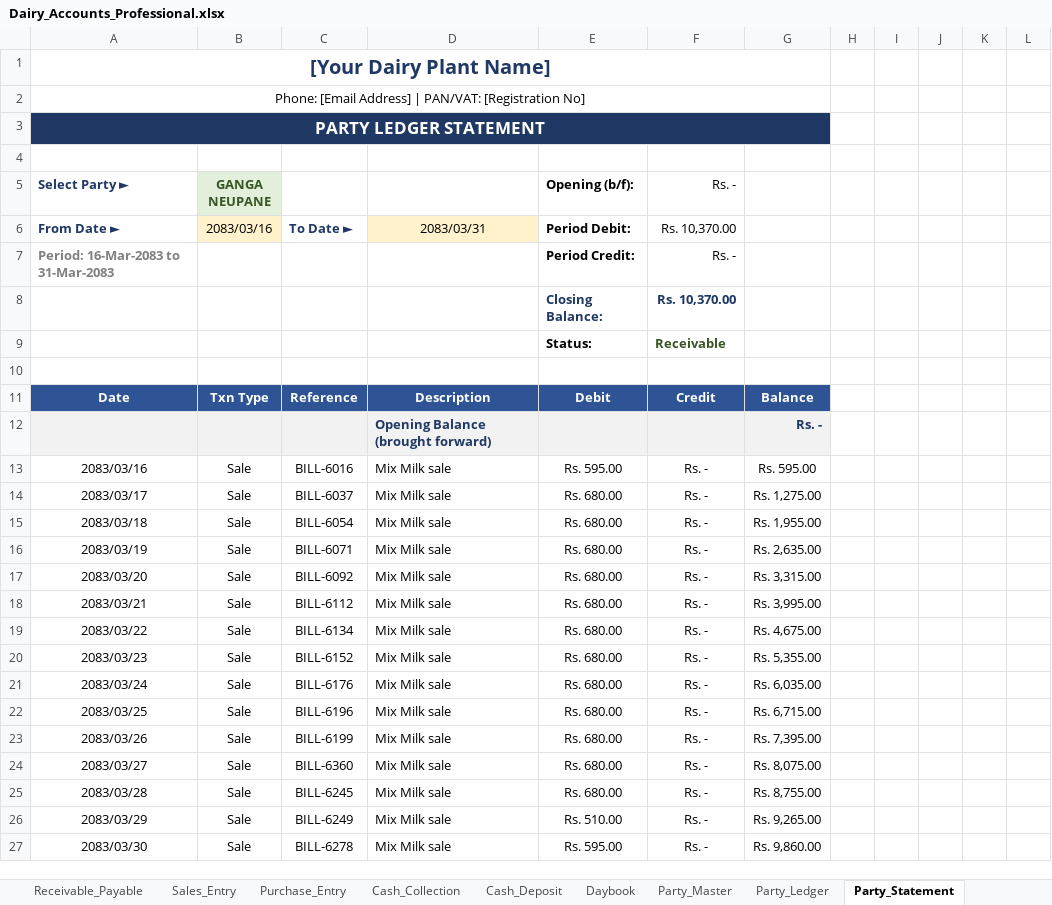
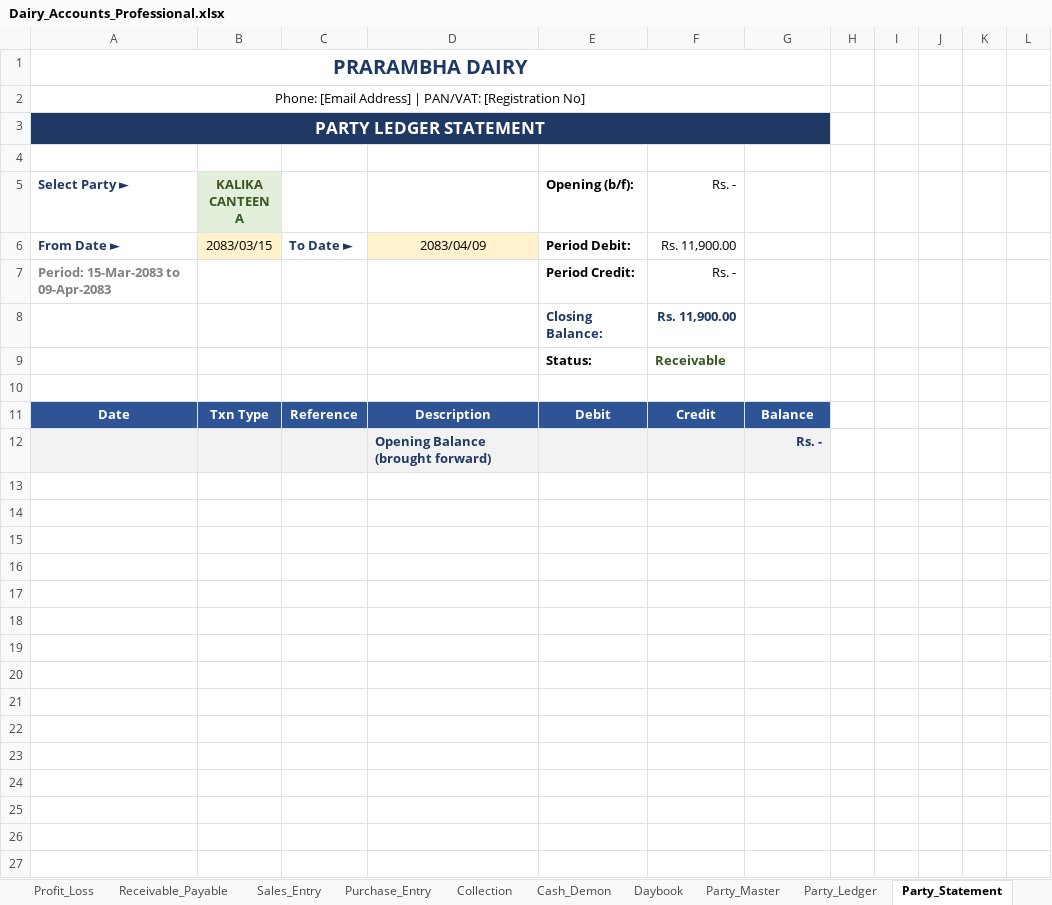
Before and after one commit to alpeet/dairy-plant-accounts, an Excel workbook: Dairy_Accounts_Professional.xlsx, sheet Party_Statement, drawn as a sheet; only a part is shown; values as stored, in another font and other column widths than the file's, no borders; the diff covers the shown part only; the diff names each change by its address in the sheet, - before the commit and + after, or states it on an @@ line.

Commit message:
Update data from Dairy_Accounts_Professional.xlsx; fix Collection sheet import (renamed from Cash_Collection, new Type/Collected/Paid layout), fuzzy party matching + auto-create new customers, QR->upi mode, FORCE_IMPORT env var

```diff
--- a/Dairy_Accounts_Professional.xlsx (sheet Party_Statement)
+++ b/Dairy_Accounts_Professional.xlsx (sheet Party_Statement)
-sheet tab: Cash_Collection
+sheet tab: Collection
+sheet tab: Cash_Demon
-A1 (Select Party ►): [Your Dairy Plant Name]
+A1 (Select Party ►): PRARAMBHA DAIRY
-B5: GANGA NEUPANE
+B5: KALIKA CANTEEN A
-B6 (KALIKA CANTEEN A): 2083/03/16
+B6 (KALIKA CANTEEN A): 2083/03/15
-D6: 2083/03/31
+D6: 2083/04/09
-F6 (Rs. -): Rs. 10,370.00
+F6 (Rs. -): Rs. 11,900.00
-A7 (Select Party ►): Period: 16-Mar-2083 to 31-Mar-2083
+A7 (Select Party ►): Period: 15-Mar-2083 to 09-Apr-2083
-F8 (Rs. -): Rs. 10,370.00
+F8 (Rs. -): Rs. 11,900.00
-row 13: 2083/03/16 | Sale | BILL-6016 | Mix Milk sale | Rs. 595.00 | Rs. - | Rs. 595.00
+row 13: (empty)
-row 14: 2083/03/17 | Sale | BILL-6037 | Mix Milk sale | Rs. 680.00 | Rs. - | Rs. 1,275.00
+row 14: (empty)
-row 15: 2083/03/18 | Sale | BILL-6054 | Mix Milk sale | Rs. 680.00 | Rs. - | Rs. 1,955.00
+row 15: (empty)
-row 16: 2083/03/19 | Sale | BILL-6071 | Mix Milk sale | Rs. 680.00 | Rs. - | Rs. 2,635.00
+row 16: (empty)
-row 17: 2083/03/20 | Sale | BILL-6092 | Mix Milk sale | Rs. 680.00 | Rs. - | Rs. 3,315.00
+row 17: (empty)
-row 18: 2083/03/21 | Sale | BILL-6112 | Mix Milk sale | Rs. 680.00 | Rs. - | Rs. 3,995.00
+row 18: (empty)
-row 19: 2083/03/22 | Sale | BILL-6134 | Mix Milk sale | Rs. 680.00 | Rs. - | Rs. 4,675.00
+row 19: (empty)
-row 20: 2083/03/23 | Sale | BILL-6152 | Mix Milk sale | Rs. 680.00 | Rs. - | Rs. 5,355.00
+row 20: (empty)
-row 21: 2083/03/24 | Sale | BILL-6176 | Mix Milk sale | Rs. 680.00 | Rs. - | Rs. 6,035.00
+row 21: (empty)
-row 22: 2083/03/25 | Sale | BILL-6196 | Mix Milk sale | Rs. 680.00 | Rs. - | Rs. 6,715.00
+row 22: (empty)
-row 23: 2083/03/26 | Sale | BILL-6199 | Mix Milk sale | Rs. 680.00 | Rs. - | Rs. 7,395.00
+row 23: (empty)
-row 24: 2083/03/27 | Sale | BILL-6360 | Mix Milk sale | Rs. 680.00 | Rs. - | Rs. 8,075.00
+row 24: (empty)
-row 25: 2083/03/28 | Sale | BILL-6245 | Mix Milk sale | Rs. 680.00 | Rs. - | Rs. 8,755.00
+row 25: (empty)
-row 26: 2083/03/29 | Sale | BILL-6249 | Mix Milk sale | Rs. 510.00 | Rs. - | Rs. 9,265.00
+row 26: (empty)
-row 27: 2083/03/30 | Sale | BILL-6278 | Mix Milk sale | Rs. 595.00 | Rs. - | Rs. 9,860.00
+row 27: (empty)
```
Also changed, not shown: 7 edited cells elsewhere in this sheet, sheet Sales_Entry, sheet Party_Ledger, sheet Collection, sheet Purchase_Entry, sheet Party_Master, sheet Receivable_Payable, 8 more sheets, other sheet tabs, formulas that keep their value, hidden cells, charts or pictures, 2 other files.
